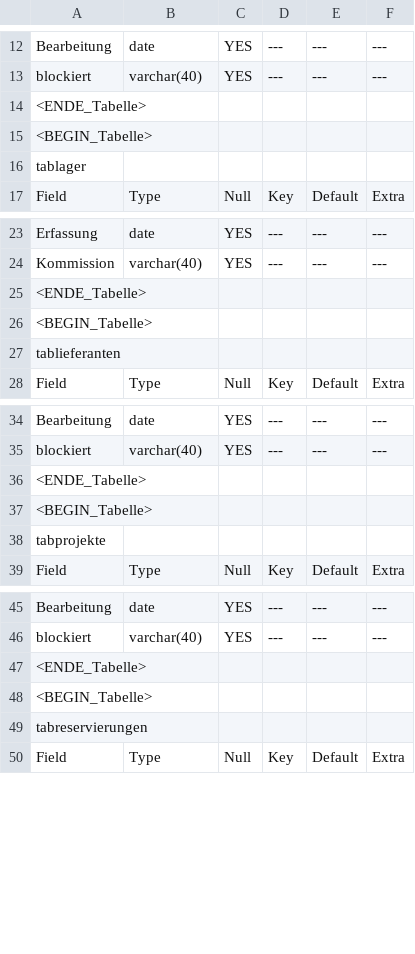
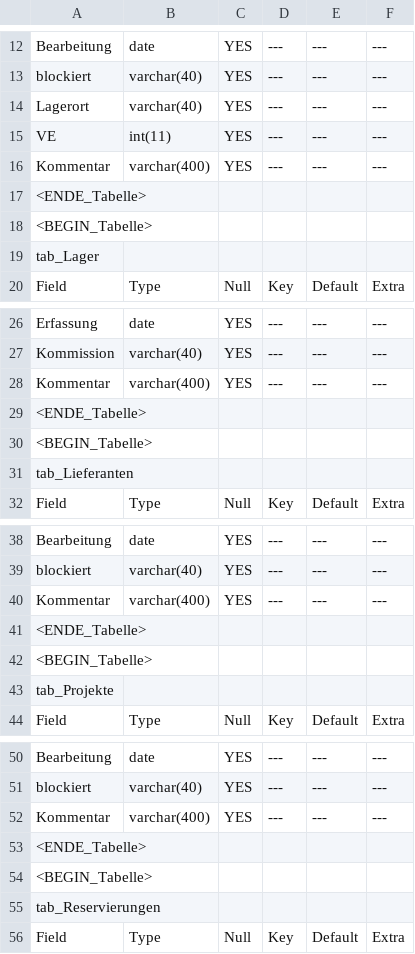
Before and after one commit to 15831944/CBrain, a CSV file: backup_teblestrukture.csv, drawn as a sheet; only a part is shown, gaps mark what is left out; the diff covers the shown part only.

```diff
--- a/backup_teblestrukture.csv
+++ b/backup_teblestrukture.csv
@@ -13,5 +13,8 @@ Bearbeitung	date	YES	---	---	---
 blockiert	varchar(40)	YES	---	---	---	
+Lagerort	varchar(40)	YES	---	---	---	
+VE	int(11)	YES	---	---	---	
+Kommentar	varchar(400)	YES	---	---	---	
 <ENDE_Tabelle>
 <BEGIN_Tabelle>
-tablager
+tab_Lager
 Field	Type	Null	Key	Default	Extra
@@ -24,5 +27,6 @@ Erfassung	date	YES	---	---	---
 Kommission	varchar(40)	YES	---	---	---	
+Kommentar	varchar(400)	YES	---	---	---	
 <ENDE_Tabelle>
 <BEGIN_Tabelle>
-tablieferanten
+tab_Lieferanten
 Field	Type	Null	Key	Default	Extra
@@ -35,5 +39,6 @@ Bearbeitung	date	YES	---	---	---
 blockiert	varchar(40)	YES	---	---	---	
+Kommentar	varchar(400)	YES	---	---	---	
 <ENDE_Tabelle>
 <BEGIN_Tabelle>
-tabprojekte
+tab_Projekte
 Field	Type	Null	Key	Default	Extra
@@ -46,5 +51,6 @@ Bearbeitung	date	YES	---	---	---
 blockiert	varchar(40)	YES	---	---	---	
+Kommentar	varchar(400)	YES	---	---	---	
 <ENDE_Tabelle>
 <BEGIN_Tabelle>
-tabreservierungen
+tab_Reservierungen
 Field	Type	Null	Key	Default	Extra
```
Also changed, not shown: 1 edited cell elsewhere in this file, 15 other files.
